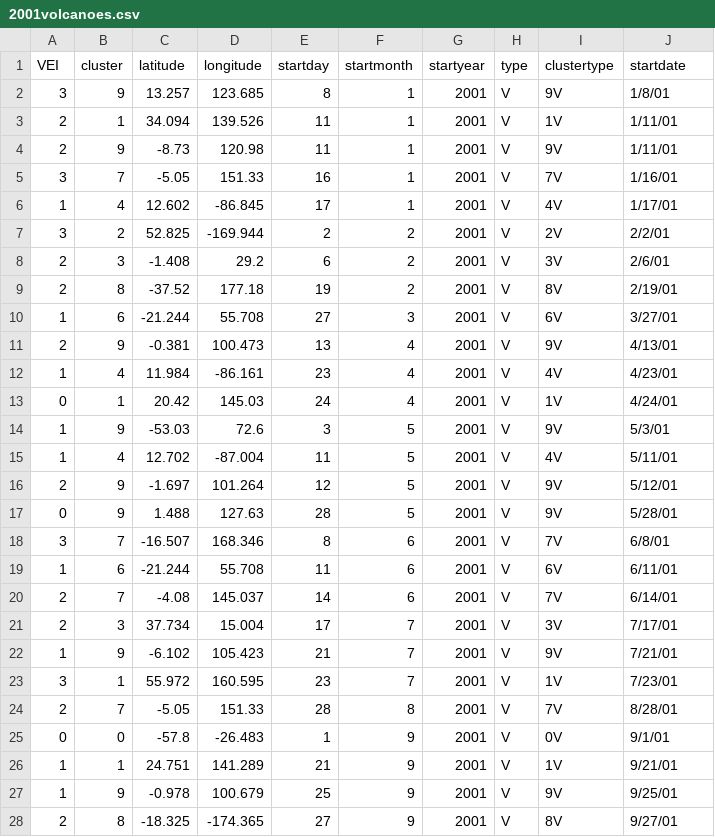
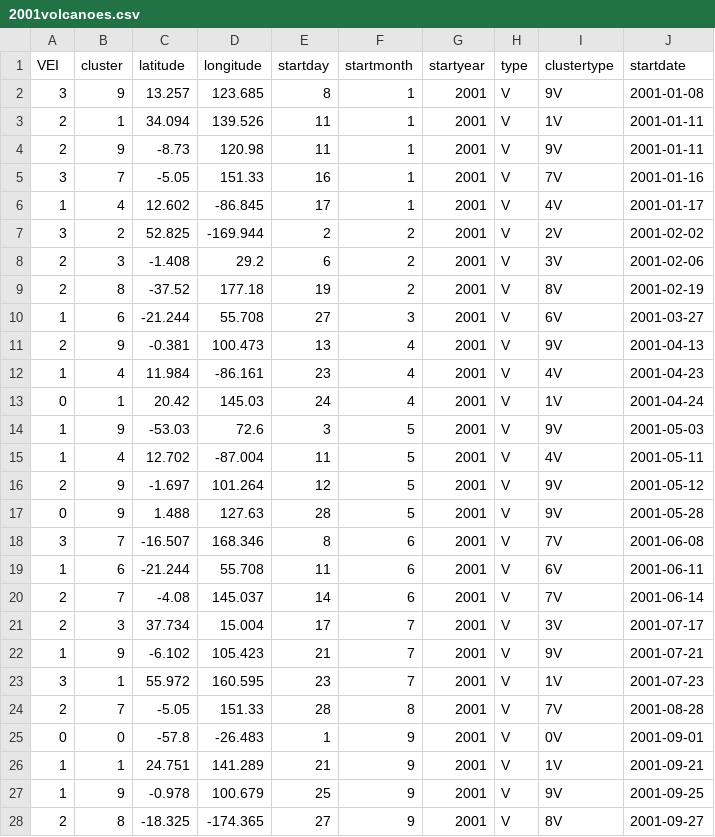
Before and after one commit to cindy233/EarthquakeSequential, a CSV file: 2001volcanoes.csv, drawn as a sheet; only a part is shown; the diff covers the shown part only.

```diff
--- a/2001volcanoes.csv
+++ b/2001volcanoes.csv
@@ -1,28 +1,28 @@
 VEI,cluster,latitude,longitude,startday,startmonth,startyear,type,clustertype,startdate
-3,9,13.257,123.685,8,1,2001,V,9V,1/8/01
-2,1,34.094,139.526,11,1,2001,V,1V,1/11/01
-2,9,-8.73,120.98,11,1,2001,V,9V,1/11/01
-3,7,-5.05,151.33,16,1,2001,V,7V,1/16/01
-1,4,12.602,-86.845,17,1,2001,V,4V,1/17/01
-3,2,52.825,-169.944,2,2,2001,V,2V,2/2/01
-2,3,-1.408,29.2,6,2,2001,V,3V,2/6/01
-2,8,-37.52,177.18,19,2,2001,V,8V,2/19/01
-1,6,-21.244,55.708,27,3,2001,V,6V,3/27/01
-2,9,-0.381,100.473,13,4,2001,V,9V,4/13/01
-1,4,11.984,-86.161,23,4,2001,V,4V,4/23/01
-0,1,20.42,145.03,24,4,2001,V,1V,4/24/01
-1,9,-53.03,72.6,3,5,2001,V,9V,5/3/01
-1,4,12.702,-87.004,11,5,2001,V,4V,5/11/01
-2,9,-1.697,101.264,12,5,2001,V,9V,5/12/01
-0,9,1.488,127.63,28,5,2001,V,9V,5/28/01
-3,7,-16.507,168.346,8,6,2001,V,7V,6/8/01
-1,6,-21.244,55.708,11,6,2001,V,6V,6/11/01
-2,7,-4.08,145.037,14,6,2001,V,7V,6/14/01
-2,3,37.734,15.004,17,7,2001,V,3V,7/17/01
-1,9,-6.102,105.423,21,7,2001,V,9V,7/21/01
-3,1,55.972,160.595,23,7,2001,V,1V,7/23/01
-2,7,-5.05,151.33,28,8,2001,V,7V,8/28/01
-0,0,-57.8,-26.483,1,9,2001,V,0V,9/1/01
-1,1,24.751,141.289,21,9,2001,V,1V,9/21/01
-1,9,-0.978,100.679,25,9,2001,V,9V,9/25/01
-2,8,-18.325,-174.365,27,9,2001,V,8V,9/27/01
+3,9,13.257,123.685,8,1,2001,V,9V,2001-01-08
+2,1,34.094,139.526,11,1,2001,V,1V,2001-01-11
+2,9,-8.73,120.98,11,1,2001,V,9V,2001-01-11
+3,7,-5.05,151.33,16,1,2001,V,7V,2001-01-16
+1,4,12.602,-86.845,17,1,2001,V,4V,2001-01-17
+3,2,52.825,-169.944,2,2,2001,V,2V,2001-02-02
+2,3,-1.408,29.2,6,2,2001,V,3V,2001-02-06
+2,8,-37.52,177.18,19,2,2001,V,8V,2001-02-19
+1,6,-21.244,55.708,27,3,2001,V,6V,2001-03-27
+2,9,-0.381,100.473,13,4,2001,V,9V,2001-04-13
+1,4,11.984,-86.161,23,4,2001,V,4V,2001-04-23
+0,1,20.42,145.03,24,4,2001,V,1V,2001-04-24
+1,9,-53.03,72.6,3,5,2001,V,9V,2001-05-03
+1,4,12.702,-87.004,11,5,2001,V,4V,2001-05-11
+2,9,-1.697,101.264,12,5,2001,V,9V,2001-05-12
+0,9,1.488,127.63,28,5,2001,V,9V,2001-05-28
+3,7,-16.507,168.346,8,6,2001,V,7V,2001-06-08
+1,6,-21.244,55.708,11,6,2001,V,6V,2001-06-11
+2,7,-4.08,145.037,14,6,2001,V,7V,2001-06-14
+2,3,37.734,15.004,17,7,2001,V,3V,2001-07-17
+1,9,-6.102,105.423,21,7,2001,V,9V,2001-07-21
+3,1,55.972,160.595,23,7,2001,V,1V,2001-07-23
+2,7,-5.05,151.33,28,8,2001,V,7V,2001-08-28
+0,0,-57.8,-26.483,1,9,2001,V,0V,2001-09-01
+1,1,24.751,141.289,21,9,2001,V,1V,2001-09-21
+1,9,-0.978,100.679,25,9,2001,V,9V,2001-09-25
+2,8,-18.325,-174.365,27,9,2001,V,8V,2001-09-27
```
Also changed, not shown: 9 edited cells elsewhere in this file, 2001magbigger6.csv, basket.csv, 3 other files.
